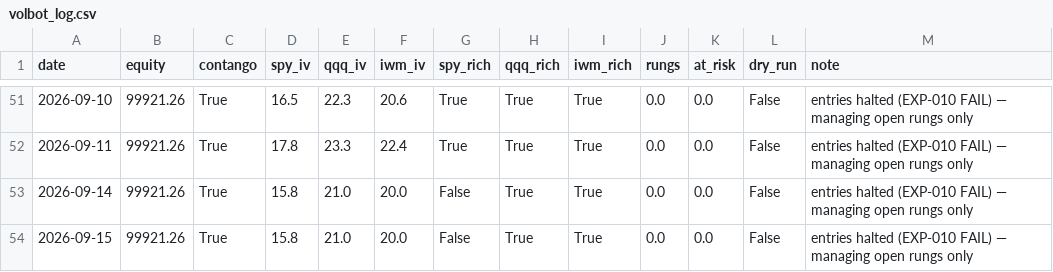
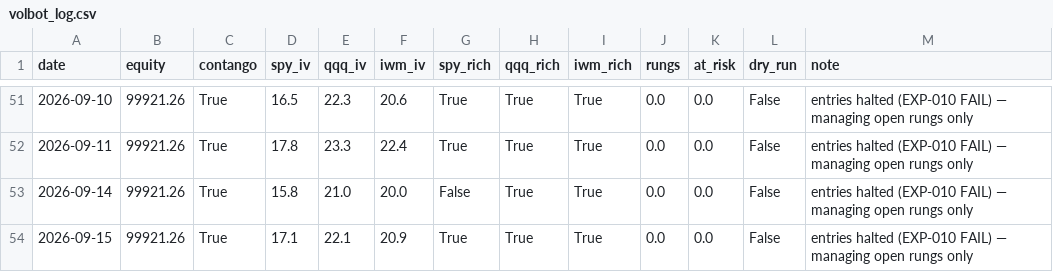
Before and after one commit to Tyler-Morton/BeatTheComp, a CSV file: volbot/volbot_log.csv, drawn as a sheet; only a part is shown, gaps mark what is left out.

```diff
--- a/volbot/volbot_log.csv
+++ b/volbot/volbot_log.csv
@@ -53,2 +53,2 @@ date,equity,contango,spy_iv,qqq_iv,iwm_iv,spy_rich,qqq_rich,iwm_rich,rungs,at_ri
 2026-09-14,99921.26,True,15.8,21.0,20.0,False,True,True,0.0,0.0,False,entries halted (EXP-010 FAIL) — managing open rungs only
-2026-09-15,99921.26,True,15.8,21.0,20.0,False,True,True,0.0,0.0,False,entries halted (EXP-010 FAIL) — managing open rungs only
+2026-09-15,99921.26,True,17.1,22.1,20.9,True,True,True,0.0,0.0,False,entries halted (EXP-010 FAIL) — managing open rungs only
```
